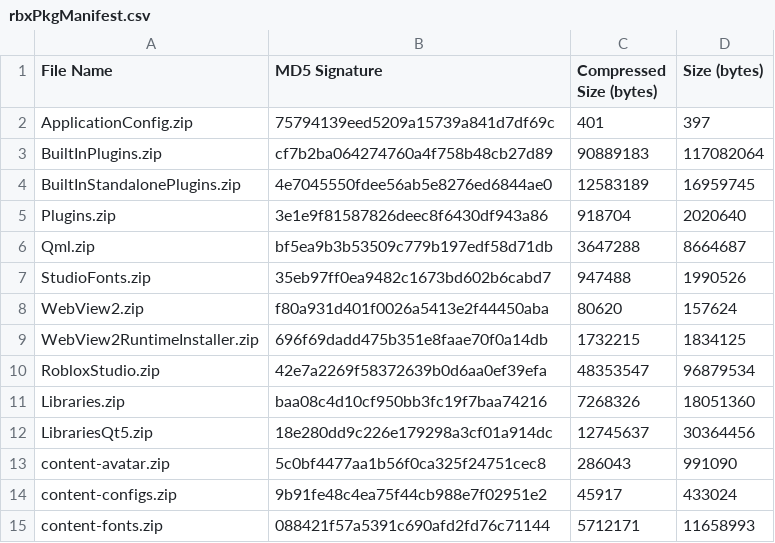
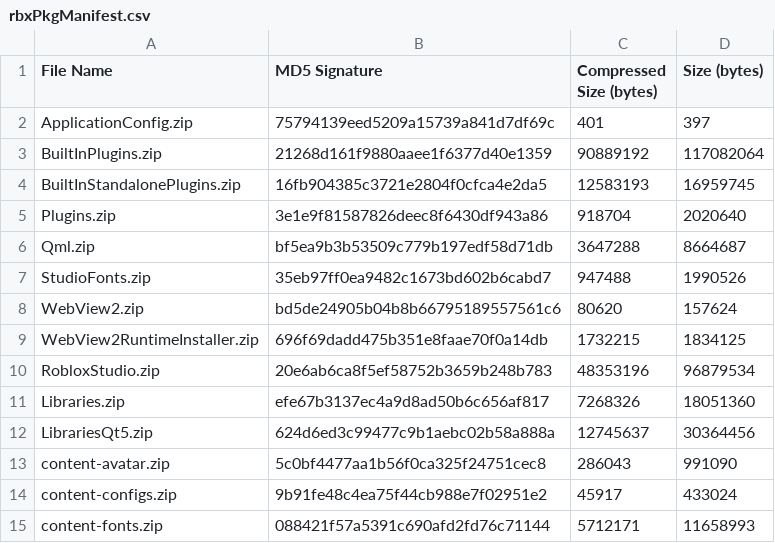
Before and after one commit to totoygamingyt/Roblox-Client-Tracker, a CSV file: rbxPkgManifest.csv, drawn as a sheet; only a part is shown.

```diff
--- a/rbxPkgManifest.csv
+++ b/rbxPkgManifest.csv
@@ -2,4 +2,4 @@ File Name,MD5 Signature,Compressed Size (bytes),Size (bytes)
 ApplicationConfig.zip,75794139eed5209a15739a841d7df69c,401,397
-BuiltInPlugins.zip,cf7b2ba064274760a4f758b48cb27d89,90889183,117082064
-BuiltInStandalonePlugins.zip,4e7045550fdee56ab5e8276ed6844ae0,12583189,16959745
+BuiltInPlugins.zip,21268d161f9880aaee1f6377d40e1359,90889192,117082064
+BuiltInStandalonePlugins.zip,16fb904385c3721e2804f0cfca4e2da5,12583193,16959745
 Plugins.zip,3e1e9f81587826deec8f6430df943a86,918704,2020640
@@ -7,7 +7,7 @@ Qml.zip,bf5ea9b3b53509c779b197edf58d71db,3647288,8664687
 StudioFonts.zip,35eb97ff0ea9482c1673bd602b6cabd7,947488,1990526
-WebView2.zip,f80a931d401f0026a5413e2f44450aba,80620,157624
+WebView2.zip,bd5de24905b04b8b66795189557561c6,80620,157624
 WebView2RuntimeInstaller.zip,696f69dadd475b351e8faae70f0a14db,1732215,1834125
-RobloxStudio.zip,42e7a2269f58372639b0d6aa0ef39efa,48353547,96879534
-Libraries.zip,baa08c4d10cf950bb3fc19f7baa74216,7268326,18051360
-LibrariesQt5.zip,18e280dd9c226e179298a3cf01a914dc,12745637,30364456
+RobloxStudio.zip,20e6ab6ca8f5ef58752b3659b248b783,48353196,96879534
+Libraries.zip,efe67b3137ec4a9d8ad50b6c656af817,7268326,18051360
+LibrariesQt5.zip,624d6ed3c99477c9b1aebc02b58a888a,12745637,30364456
 content-avatar.zip,5c0bf4477aa1b56f0ca325f24751cec8,286043,991090
```
Also changed, not shown: 7 other files.
